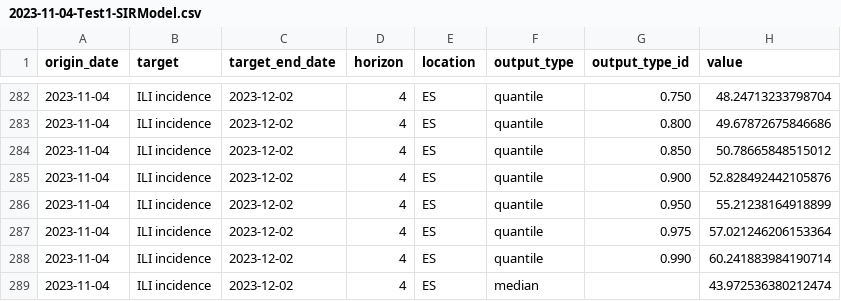
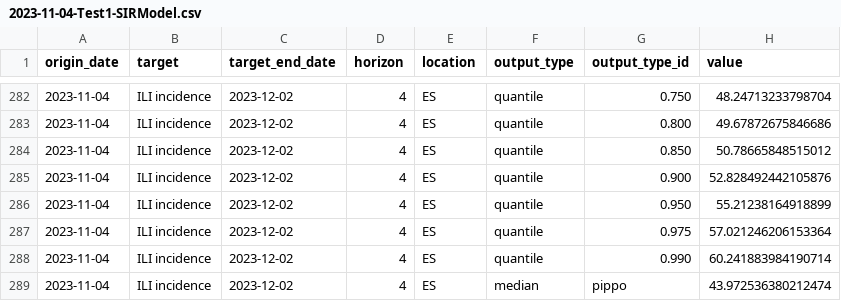
Before and after one commit to european-modelling-hubs/flu-forecast-hub, a CSV file: model-output/Test1-SIRModel/2023-11-04-Test1-SIRModel.csv, drawn as a sheet; only a part is shown, gaps mark what is left out.

Commit message:
upload test forecasts

```diff
--- a/model-output/Test1-SIRModel/2023-11-04-Test1-SIRModel.csv
+++ b/model-output/Test1-SIRModel/2023-11-04-Test1-SIRModel.csv
@@ -288,2 +288,2 @@ origin_date,target,target_end_date,horizon,location,output_type,output_type_id,v
 2023-11-04,ILI incidence,2023-12-02,4,ES,quantile,0.990,60.241883984190714
-2023-11-04,ILI incidence,2023-12-02,4,ES,median,,43.972536380212474
+2023-11-04,ILI incidence,2023-12-02,4,ES,median,pippo,43.972536380212474
```
